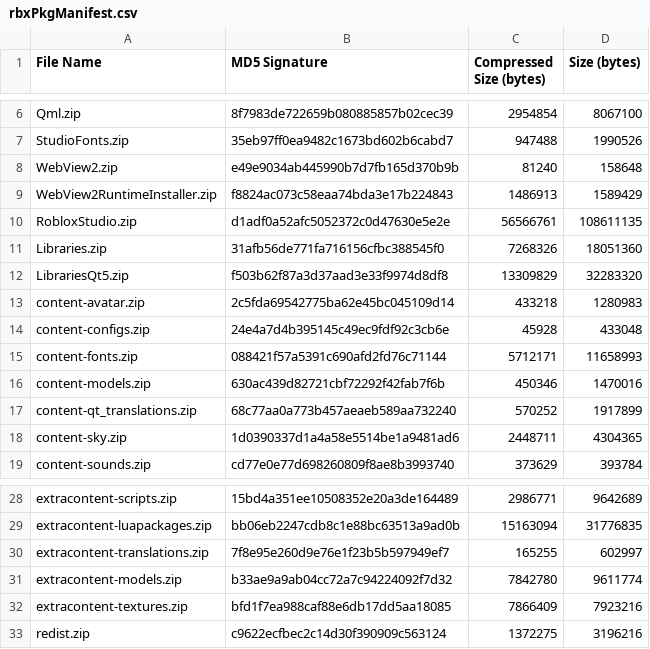
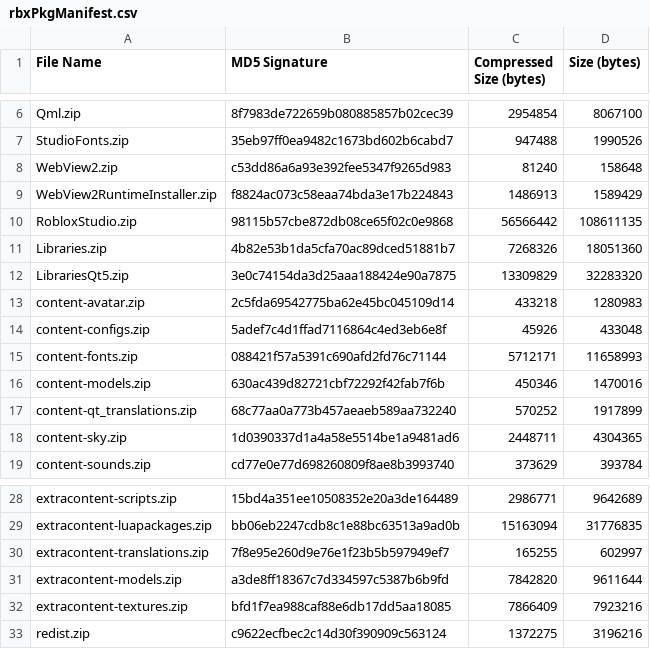
Before and after one commit to regginator/Roblox-Client-Tracker, a CSV file: rbxPkgManifest.csv, drawn as a sheet; only a part is shown, gaps mark what is left out.

```diff
--- a/rbxPkgManifest.csv
+++ b/rbxPkgManifest.csv
@@ -7,9 +7,9 @@ Qml.zip,8f7983de722659b080885857b02cec39,2954854,8067100
 StudioFonts.zip,35eb97ff0ea9482c1673bd602b6cabd7,947488,1990526
-WebView2.zip,e49e9034ab445990b7d7fb165d370b9b,81240,158648
+WebView2.zip,c53dd86a6a93e392fee5347f9265d983,81240,158648
 WebView2RuntimeInstaller.zip,f8824ac073c58eaa74bda3e17b224843,1486913,1589429
-RobloxStudio.zip,d1adf0a52afc5052372c0d47630e5e2e,56566761,108611135
-Libraries.zip,31afb56de771fa716156cfbc388545f0,7268326,18051360
-LibrariesQt5.zip,f503b62f87a3d37aad3e33f9974d8df8,13309829,32283320
+RobloxStudio.zip,98115b57cbe872db08ce65f02c0e9868,56566442,108611135
+Libraries.zip,4b82e53b1da5cfa70ac89dced51881b7,7268326,18051360
+LibrariesQt5.zip,3e0c74154da3d25aaa188424e90a7875,13309829,32283320
 content-avatar.zip,2c5fda69542775ba62e45bc045109d14,433218,1280983
-content-configs.zip,24e4a7d4b395145c49ec9fdf92c3cb6e,45928,433048
+content-configs.zip,5adef7c4d1ffad7116864c4ed3eb6e8f,45926,433048
 content-fonts.zip,088421f57a5391c690afd2fd76c71144,5712171,11658993
@@ -30,3 +30,3 @@ extracontent-luapackages.zip,bb06eb2247cdb8c1e88bc63513a9ad0b,15163094,31776835
 extracontent-translations.zip,7f8e95e260d9e76e1f23b5b597949ef7,165255,602997
-extracontent-models.zip,b33ae9a9ab04cc72a7c94224092f7d32,7842780,9611774
+extracontent-models.zip,a3de8ff18367c7d334597c5387b6b9fd,7842820,9611644
 extracontent-textures.zip,bfd1f7ea988caf88e6db17dd5aa18085,7866409,7923216
```
Also changed, not shown: 9 other files.
